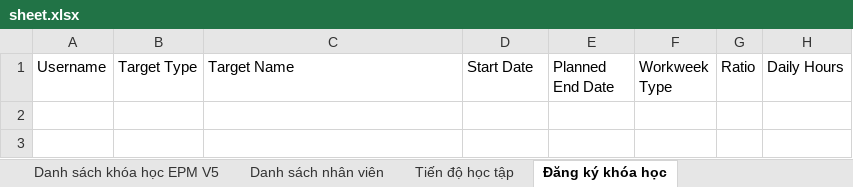
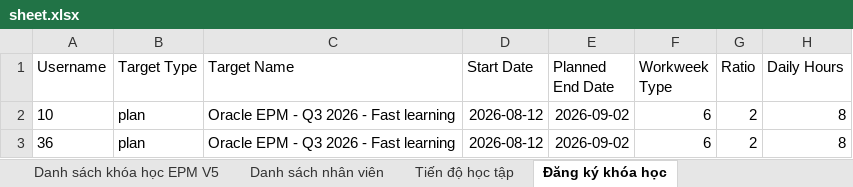
Before and after one commit to kenngommo/office-courses-management, an Excel workbook: sheet.xlsx, sheet Đăng ký khóa học, drawn as a sheet; values as stored, in another font and other column widths than the file's, no borders; the diff names each change by its address in the sheet, - before the commit and + after, or states it on an @@ line.

```diff
--- a/sheet.xlsx (sheet Đăng ký khóa học)
+++ b/sheet.xlsx (sheet Đăng ký khóa học)
+row 2: 10 | plan | Oracle EPM - Q3 2026 - Fast learning | 2026-08-12 | 2026-09-02 | 6 | 2 | 8
+row 3: 36 | plan | Oracle EPM - Q3 2026 - Fast learning | 2026-08-12 | 2026-09-02 | 6 | 2 | 8
```
Also changed, not shown: sheet Tiến độ học tập, 2 other files.
